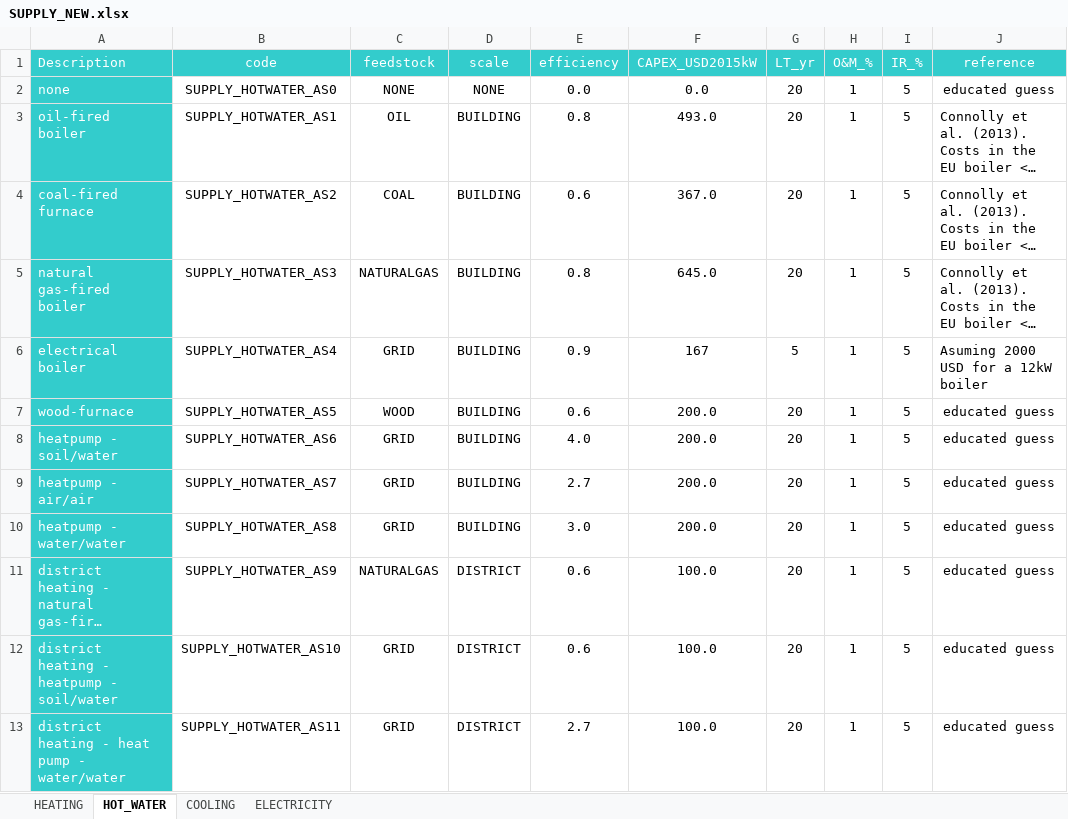
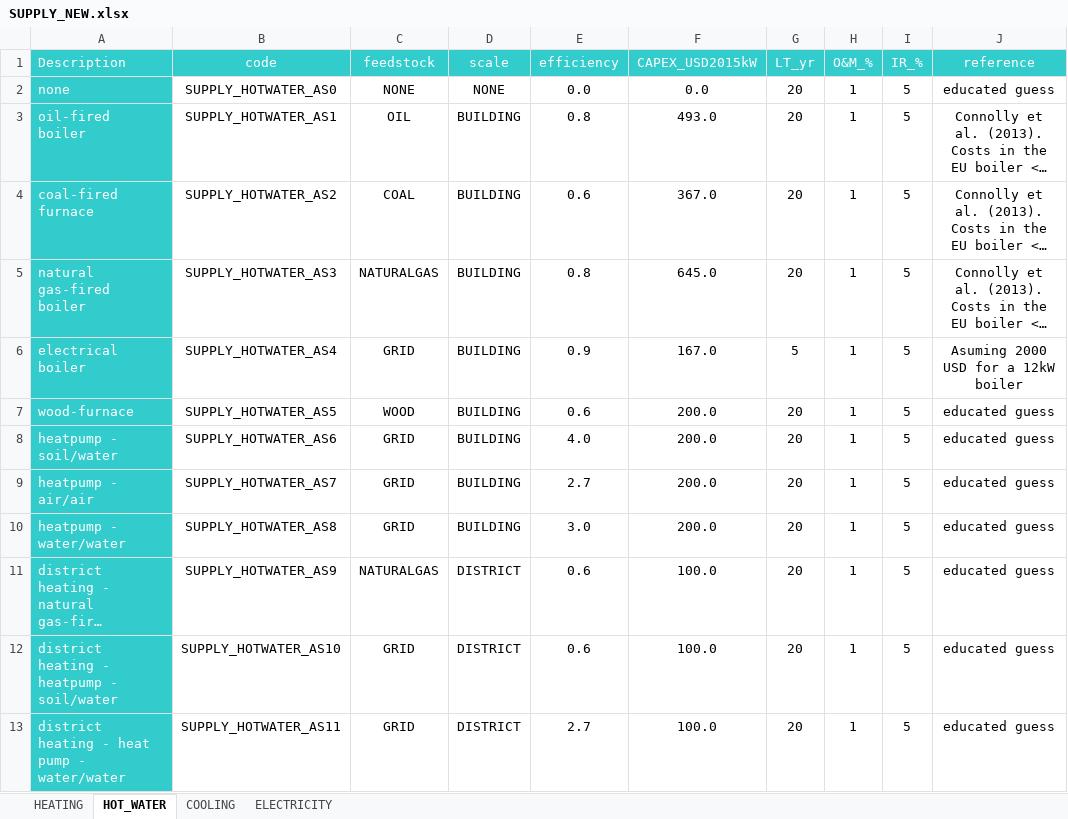
Before and after one commit to architecture-building-systems/CityEnergyAnalyst, an Excel workbook: cea/databases/CH/assemblies/SUPPLY_NEW.xlsx, sheet HOT_WATER, drawn as a sheet; long unchanged cells end in …; values as stored, in another font and other column widths than the file's, no borders; the diff names each change by its address in the sheet, - before the commit and + after, or states it on an @@ line.

```diff
--- a/cea/databases/CH/assemblies/SUPPLY_NEW.xlsx (sheet HOT_WATER)
+++ b/cea/databases/CH/assemblies/SUPPLY_NEW.xlsx (sheet HOT_WATER)
-J3:J6 alignment: left
+J3:J6 alignment: center
-F6 (CAPEX_USD2015kW): 167
+F6 (CAPEX_USD2015kW): 167.0
```
Also changed, not shown: sheet HEATING, cea/databases/CH/assemblies/ENVELOPE.xlsx, 1 other file.
